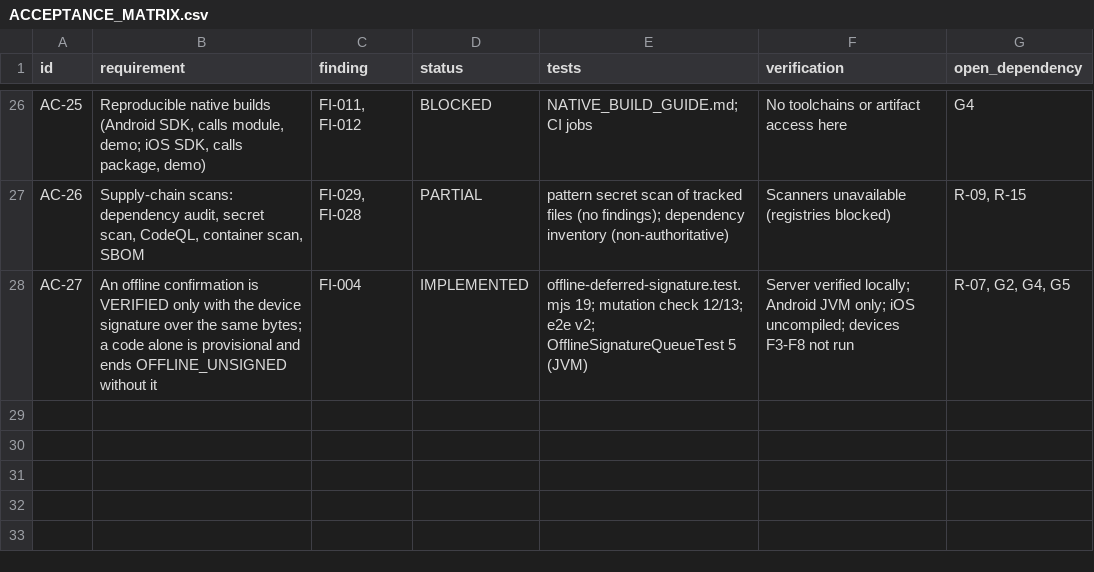
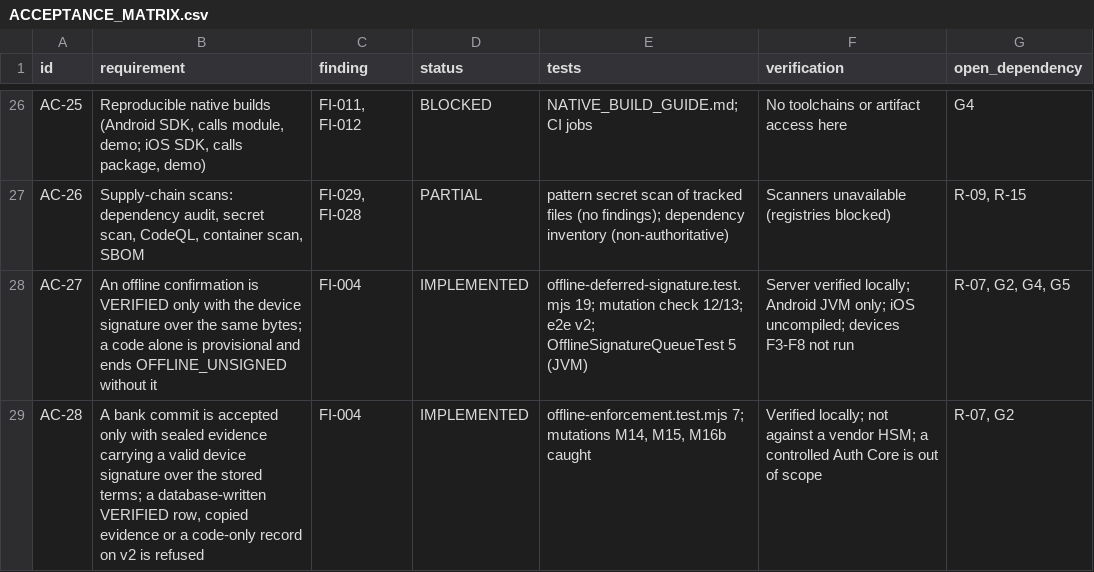
Before and after one commit to ptrvalina/nexus-sign, a CSV file: docs/engineering/ACCEPTANCE_MATRIX.csv, drawn as a sheet; only a part is shown, gaps mark what is left out; the diff names each change by its address in the sheet, - before the commit and + after, or states it on an @@ line.

```diff
--- a/docs/engineering/ACCEPTANCE_MATRIX.csv
+++ b/docs/engineering/ACCEPTANCE_MATRIX.csv
+row 29: AC-28 | A bank commit is accepted only with sealed evidence carrying a valid device signature over the stored terms; a database-written VERIFIED row, copied evidence or a code-only record on v2 is refused | FI-004 | IMPLEMENTED | offline-enforcement.test.mjs 7; mutations M14, M15, M16b caught | Verified locally; not against a vendor HSM; a controlled Auth Core is out of scope | R-07, G2
```
Also changed, not shown: 14 other files.
